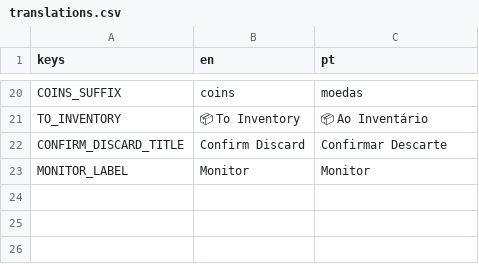
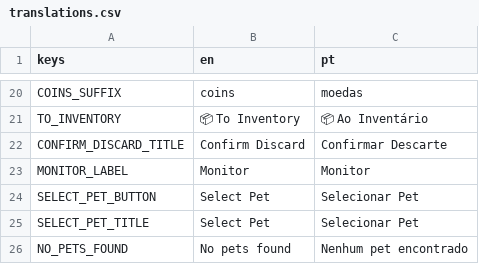
Before and after one commit to efraimmarcatto/amigos-do-trabalho, a CSV file: translations/translations.csv, drawn as a sheet; only a part is shown, gaps mark what is left out; the diff names each change by its address in the sheet, - before the commit and + after, or states it on an @@ line.

```diff
--- a/translations/translations.csv
+++ b/translations/translations.csv
+row 24: SELECT_PET_BUTTON | Select Pet | Selecionar Pet
+row 25: SELECT_PET_TITLE | Select Pet | Selecionar Pet
+row 26: NO_PETS_FOUND | No pets found | Nenhum pet encontrado
```
Also changed, not shown: 7 other files.
